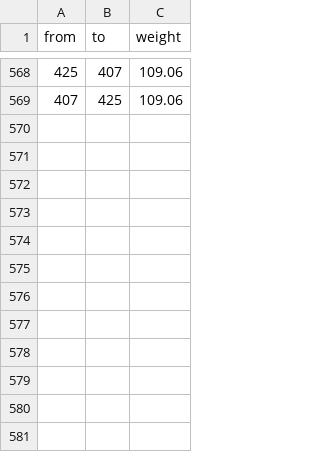
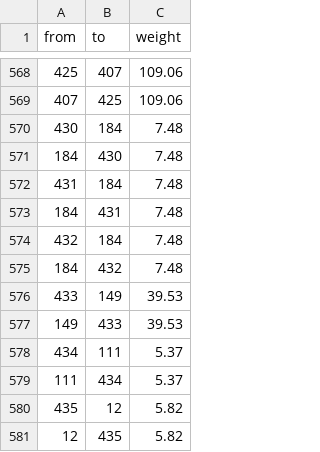
Before and after one commit to ShaunCipher/RescueNetv3, a CSV file: data/edges.csv, drawn as a sheet; only a part is shown, gaps mark what is left out; the diff names each change by its address in the sheet, - before the commit and + after, or states it on an @@ line.

```diff
--- a/data/edges.csv
+++ b/data/edges.csv
+row 570: 430 | 184 | 7.48
+row 571: 184 | 430 | 7.48
+row 572: 431 | 184 | 7.48
+row 573: 184 | 431 | 7.48
+row 574: 432 | 184 | 7.48
+row 575: 184 | 432 | 7.48
+row 576: 433 | 149 | 39.53
+row 577: 149 | 433 | 39.53
+row 578: 434 | 111 | 5.37
+row 579: 111 | 434 | 5.37
+row 580: 435 | 12 | 5.82
+row 581: 12 | 435 | 5.82
```
Also changed, not shown: data/accidents.csv, data/nodes.csv, 2 other files.
